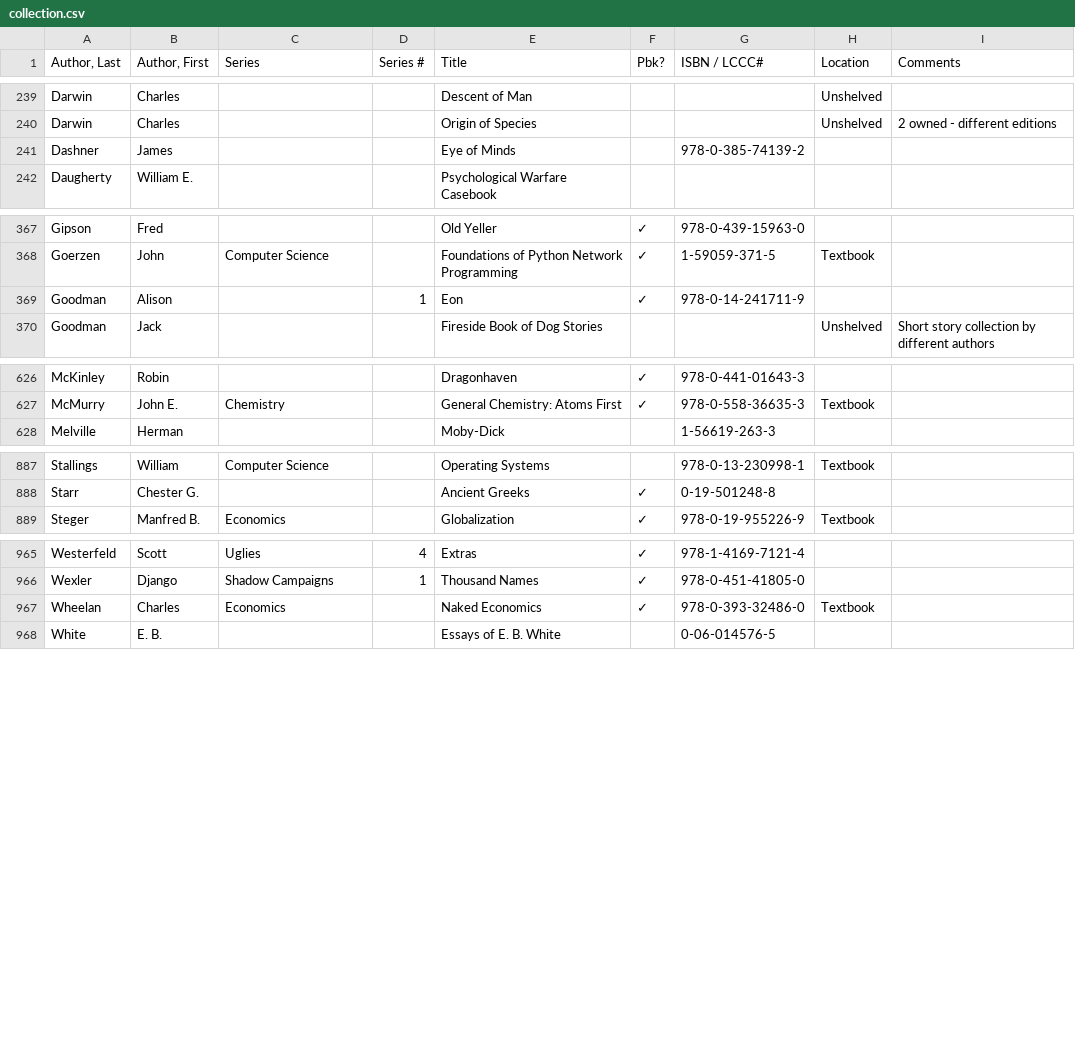
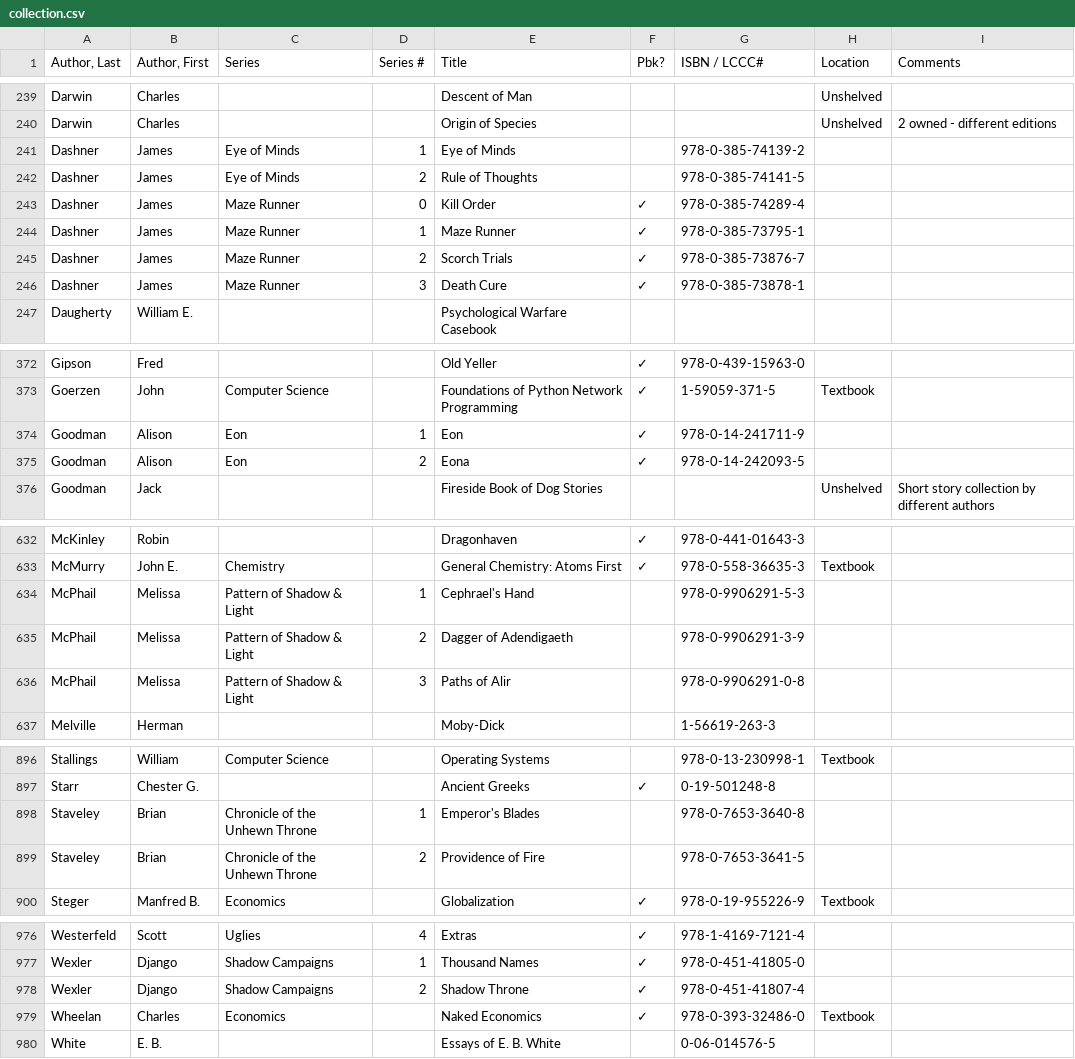
Before and after one commit to mymiller/books, a CSV file: collection.csv, drawn as a sheet; only a part is shown, gaps mark what is left out.

Commit message:
New order from Amazon

```diff
--- a/collection.csv
+++ b/collection.csv
@@ -240,3 +240,8 @@ Darwin,Charles,,,Descent of Man,,,Unshelved,
 Darwin,Charles,,,Origin of Species,,,Unshelved,2 owned - different editions
-Dashner,James,,,Eye of Minds,,978-0-385-74139-2,,
+Dashner,James,Eye of Minds,1,Eye of Minds,,978-0-385-74139-2,,
+Dashner,James,Eye of Minds,2,Rule of Thoughts,,978-0-385-74141-5,,
+Dashner,James,Maze Runner,0,Kill Order,✓,978-0-385-74289-4,,
+Dashner,James,Maze Runner,1,Maze Runner,✓,978-0-385-73795-1,,
+Dashner,James,Maze Runner,2,Scorch Trials,✓,978-0-385-73876-7,,
+Dashner,James,Maze Runner,3,Death Cure,✓,978-0-385-73878-1,,
 Daugherty,William E.,,,Psychological Warfare Casebook,,,,
@@ -368,3 +373,4 @@ Gipson,Fred,,,Old Yeller,✓,978-0-439-15963-0,,
 Goerzen,John,Computer Science,,Foundations of Python Network Programming,✓,1-59059-371-5,Textbook,
-Goodman,Alison,,1,Eon,✓,978-0-14-241711-9,,
+Goodman,Alison,Eon,1,Eon,✓,978-0-14-241711-9,,
+Goodman,Alison,Eon,2,Eona,✓,978-0-14-242093-5,,
 Goodman,Jack,,,Fireside Book of Dog Stories,,,Unshelved,Short story collection by different authors
@@ -627,2 +633,5 @@ McKinley,Robin,,,Dragonhaven,✓,978-0-441-01643-3,,
 McMurry,John E.,Chemistry,,General Chemistry: Atoms First,✓,978-0-558-36635-3,Textbook,
+McPhail,Melissa,Pattern of Shadow & Light,1,Cephrael's Hand,,978-0-9906291-5-3,,
+McPhail,Melissa,Pattern of Shadow & Light,2,Dagger of Adendigaeth,,978-0-9906291-3-9,,
+McPhail,Melissa,Pattern of Shadow & Light,3,Paths of Alir,,978-0-9906291-0-8,,
 Melville,Herman,,,Moby-Dick,,1-56619-263-3,,
@@ -888,2 +897,4 @@ Stallings,William,Computer Science,,Operating Systems,,978-0-13-230998-1,Textboo
 Starr,Chester G.,,,Ancient Greeks,✓,0-19-501248-8,,
+Staveley,Brian,Chronicle of the Unhewn Throne,1,Emperor's Blades,,978-0-7653-3640-8,,
+Staveley,Brian,Chronicle of the Unhewn Throne,2,Providence of Fire,,978-0-7653-3641-5,,
 Steger,Manfred B.,Economics,,Globalization,✓,978-0-19-955226-9,Textbook,
@@ -966,2 +977,3 @@ Westerfeld,Scott,Uglies,4,Extras,✓,978-1-4169-7121-4,,
 Wexler,Django,Shadow Campaigns,1,Thousand Names,✓,978-0-451-41805-0,,
+Wexler,Django,Shadow Campaigns,2,Shadow Throne,✓,978-0-451-41807-4,,
 Wheelan,Charles,Economics,,Naked Economics,✓,978-0-393-32486-0,Textbook,
```
